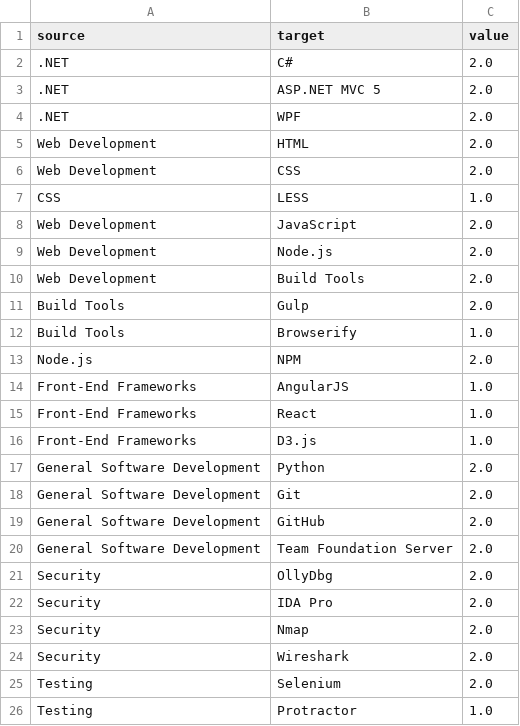
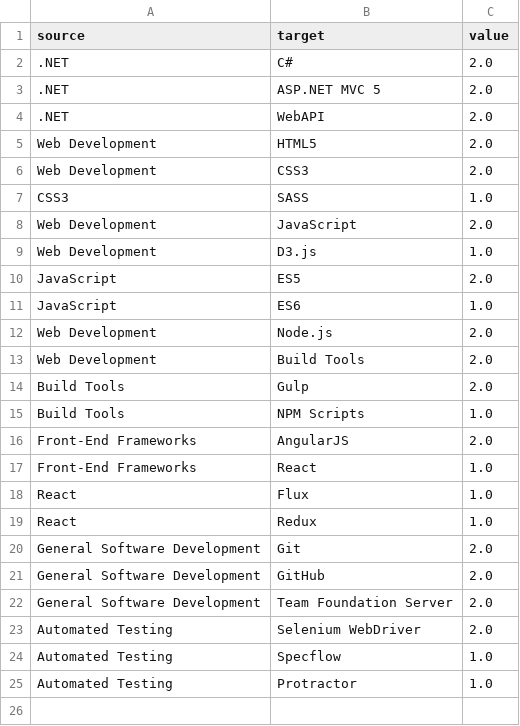
Before and after one commit to Jac21/Jac21.github.io, a CSV file: public/scripts/mySkills.csv, drawn as a sheet.

Commit message:
Skills CSV update

```diff
--- a/public/scripts/mySkills.csv
+++ b/public/scripts/mySkills.csv
@@ -3,7 +3,10 @@ source,target,value
 .NET,ASP.NET MVC 5,2.0
-.NET,WPF,2.0
-Web Development,HTML,2.0
-Web Development,CSS,2.0
-CSS,LESS,1.0
+.NET,WebAPI,2.0
+Web Development,HTML5,2.0
+Web Development,CSS3,2.0
+CSS3,SASS,1.0
 Web Development,JavaScript,2.0
+Web Development,D3.js,1.0
+JavaScript,ES5,2.0
+JavaScript,ES6,1.0
 Web Development,Node.js,2.0
@@ -11,8 +14,7 @@ Web Development,Build Tools,2.0
 Build Tools,Gulp,2.0
-Build Tools,Browserify,1.0
-Node.js,NPM,2.0
-Front-End Frameworks,AngularJS,1.0
+Build Tools,NPM Scripts,1.0
+Front-End Frameworks,AngularJS,2.0
 Front-End Frameworks,React,1.0
-Front-End Frameworks,D3.js,1.0
-General Software Development,Python,2.0
+React,Flux,1.0
+React,Redux,1.0
 General Software Development,Git,2.0
@@ -20,7 +22,4 @@ General Software Development,GitHub,2.0
 General Software Development,Team Foundation Server,2.0
-Security,OllyDbg,2.0
-Security,IDA Pro,2.0
-Security,Nmap,2.0
-Security,Wireshark,2.0
-Testing,Selenium,2.0
-Testing,Protractor,1.0
+Automated Testing,Selenium WebDriver,2.0
+Automated Testing,Specflow,1.0
+Automated Testing,Protractor,1.0
```
